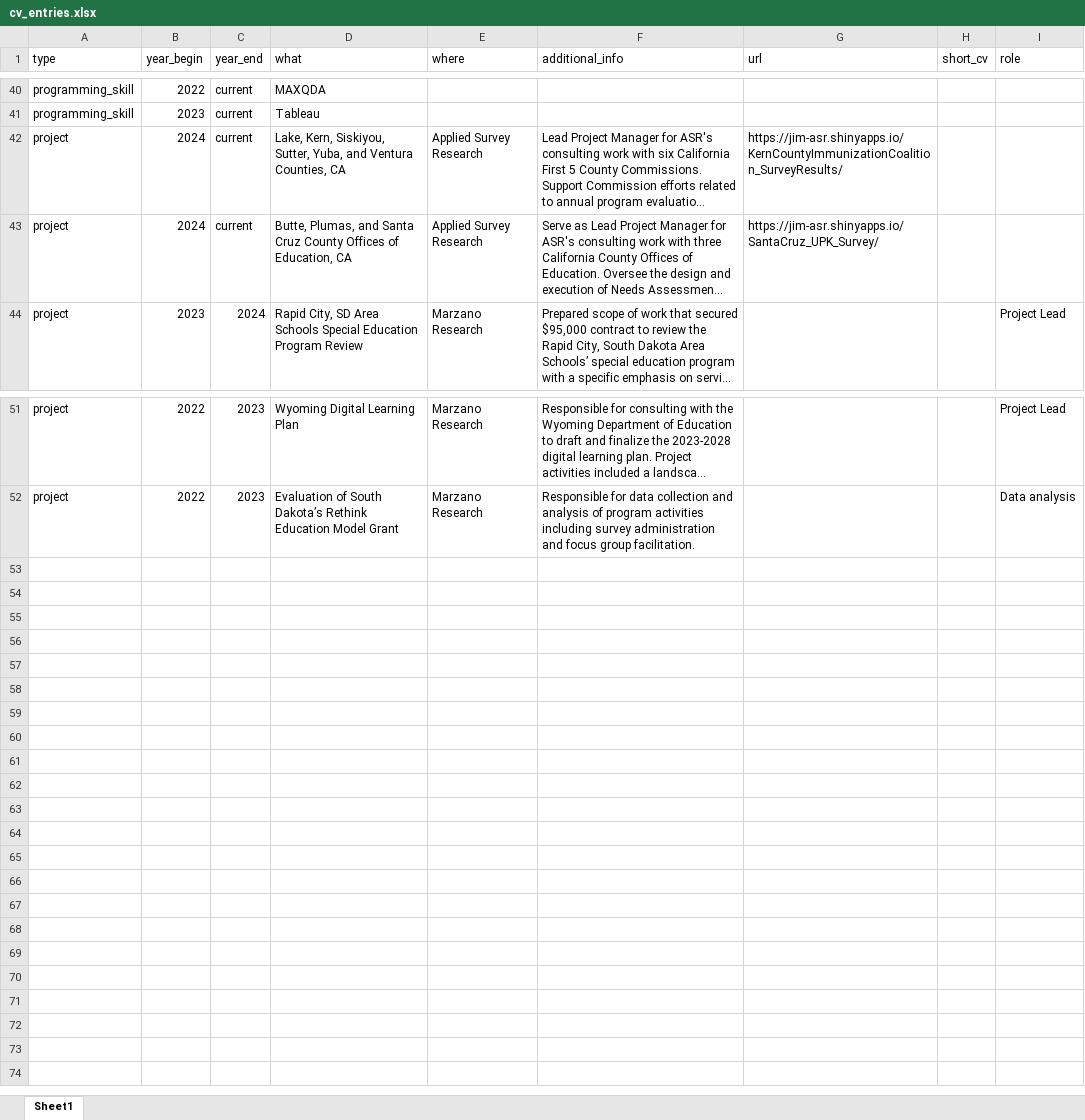
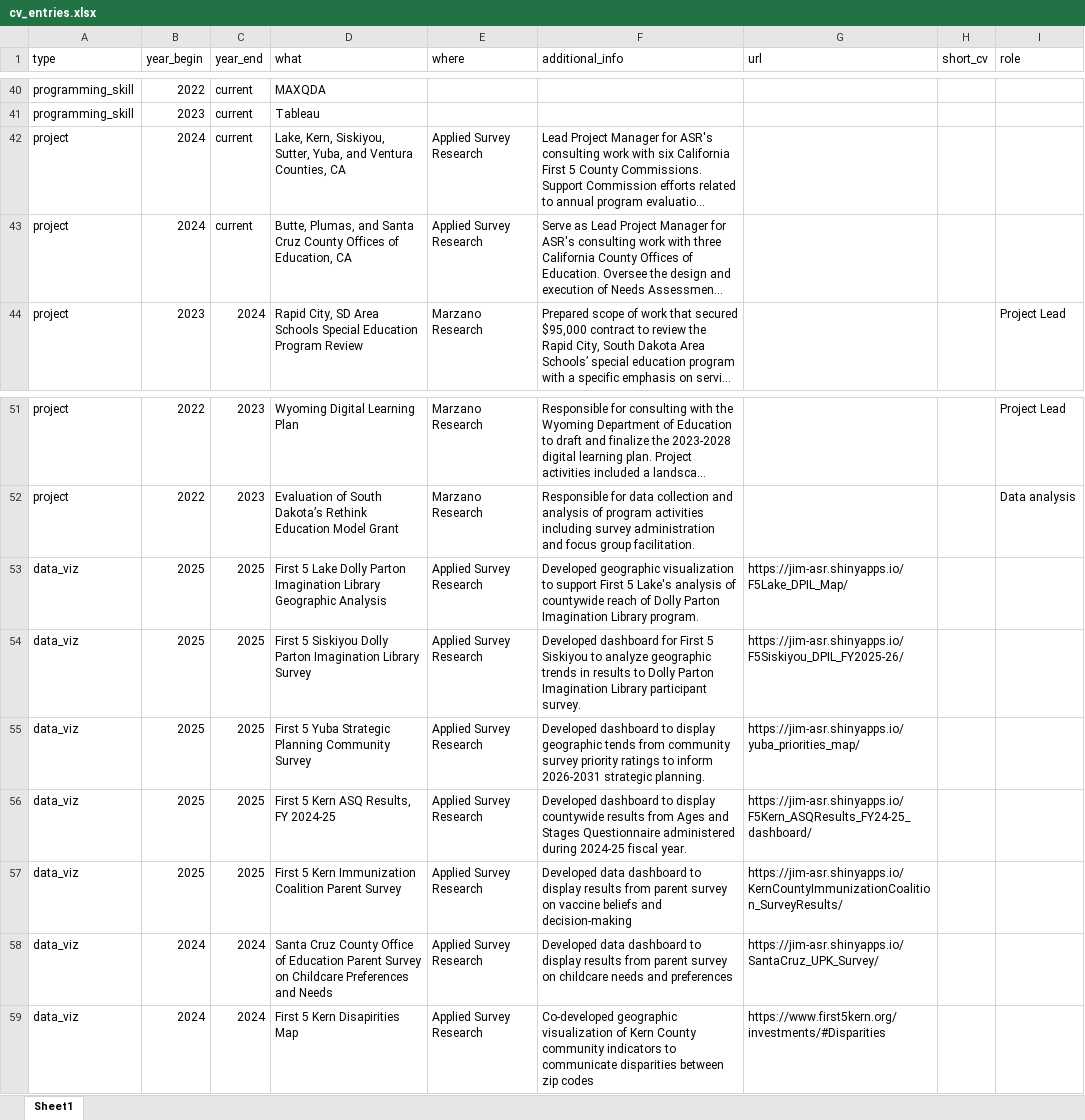
Before and after one commit to Jim-Wright90/wright_cv, an Excel workbook: data/cv_entries.xlsx, sheet Sheet1, drawn as a sheet; only a part is shown, gaps mark what is left out; long unchanged cells end in …; values as stored, in another font and other column widths than the file's, no borders; the diff names each change by its address in the sheet, - before the commit and + after, or states it on an @@ line.

Commit message:
12.20.25 updates with data viz dashboards

```diff
--- a/data/cv_entries.xlsx (sheet Sheet1)
+++ b/data/cv_entries.xlsx (sheet Sheet1)
-G42 (url): https://jim-asr.shinyapps.io/KernCountyImmunizationCoalition_SurveyResults/
+G42 (url): (empty)
-G43 (url): https://jim-asr.shinyapps.io/SantaCruz_UPK_Survey/
+G43 (url): (empty)
+row 53: data_viz | 2025 | 2025 | First 5 Lake Dolly Parton Imagination Library Geographic Analysis | Applied Survey Research | Developed geographic visualization to support First 5 Lake's analysis of countywide reach of Dolly Parton Imagination Library program. | https://jim-asr.shinyapps.io/F5Lake_DPIL_Map/
+row 54: data_viz | 2025 | 2025 | First 5 Siskiyou Dolly Parton Imagination Library Survey | Applied Survey Research | Developed dashboard for First 5 Siskiyou to analyze geographic trends in results to Dolly Parton Imagination Library participant survey. | https://jim-asr.shinyapps.io/F5Siskiyou_DPIL_FY2025-26/
+row 55: data_viz | 2025 | 2025 | First 5 Yuba Strategic Planning Community Survey | Applied Survey Research | Developed dashboard to display geographic tends from community survey priority ratings to inform 2026-2031 strategic planning. | https://jim-asr.shinyapps.io/yuba_priorities_map/
+row 56: data_viz | 2025 | 2025 | First 5 Kern ASQ Results, FY 2024-25 | Applied Survey Research | Developed dashboard to display countywide results from Ages and Stages Questionnaire administered during 2024-25 fiscal year. | https://jim-asr.shinyapps.io/F5Kern_ASQResults_FY24-25_dashboard/
+row 57: data_viz | 2025 | 2025 | First 5 Kern Immunization Coalition Parent Survey | Applied Survey Research | Developed data dashboard to display results from parent survey on vaccine beliefs and decision-making | https://jim-asr.shinyapps.io/KernCountyImmunizationCoalition_SurveyResults/
+row 58: data_viz | 2024 | 2024 | Santa Cruz County Office of Education Parent Survey on Childcare Preferences and Needs | Applied Survey Research | Developed data dashboard to display results from parent survey on childcare needs and preferences | https://jim-asr.shinyapps.io/SantaCruz_UPK_Survey/
+row 59: data_viz | 2024 | 2024 | First 5 Kern Disapirities Map | Applied Survey Research | Co-developed geographic visualization of Kern County community indicators to communicate disparities between zip codes | https://www.first5kern.org/investments/#Disparities
```
Also changed, not shown: 2 other files.
